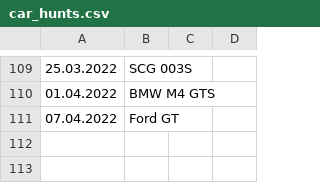
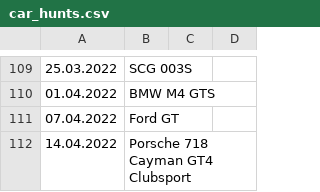
Before and after one commit to Bumblebee118/Asphalt9, a CSV file: car_hunts/car_hunts.csv, drawn as a sheet; only a part is shown, gaps mark what is left out.

Commit message:
car hunt 14.04.2022 added

```diff
--- a/car_hunts/car_hunts.csv
+++ b/car_hunts/car_hunts.csv
@@ -111 +111,2 @@
 07.04.2022,Ford GT,,
+14.04.2022,Porsche 718 Cayman GT4 Clubsport,,
```
Also changed, not shown: 1 other file.
